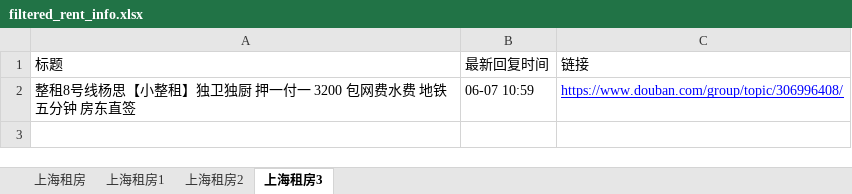
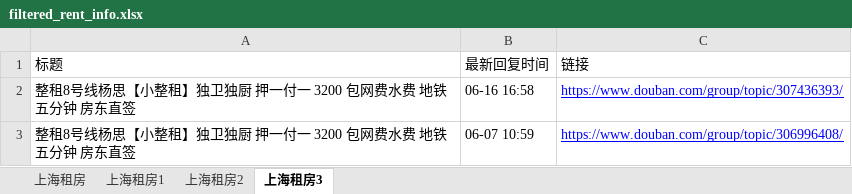
Before and after one commit to RyanShi0118/rent-info-crawler, an Excel workbook: filtered_rent_info.xlsx, sheet 上海租房3, drawn as a sheet; values as stored, in another font and other column widths than the file's, no borders; the diff names each change by its address in the sheet, - before the commit and + after, or states it on an @@ line.

```diff
--- a/filtered_rent_info.xlsx (sheet 上海租房3)
+++ b/filtered_rent_info.xlsx (sheet 上海租房3)
+row 2: 整租8号线杨思【小整租】独卫独厨 押一付一 3200 包网费水费 地铁五分钟 房东直签 | 06-16 16:58 | https://www.douban.com/group/topic/307436393/
```
Also changed, not shown: douban_rent_info.xlsx, 1 other file.
